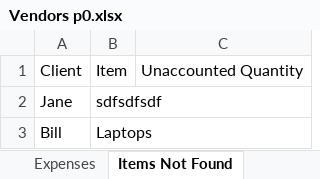
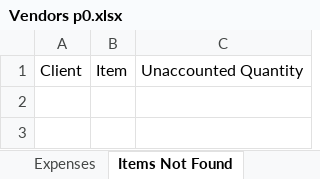
Before and after one commit to 210927-Reston-UiPath/Rymarz_N-Wilson_D-p0, an Excel workbook: Vendors p0.xlsx, sheet Items Not Found, drawn as a sheet; values as stored, in another font and other column widths than the file's, no borders; the diff names each change by its address in the sheet, - before the commit and + after, or states it on an @@ line.

```diff
--- a/Vendors p0.xlsx (sheet Items Not Found)
+++ b/Vendors p0.xlsx (sheet Items Not Found)
-row 2: Jane | sdfsdfsdf
-row 3: Bill | Laptops
```
Also changed, not shown: sheet Inventory, sheet Shopping List, sheet Expenses, 3 other files.
